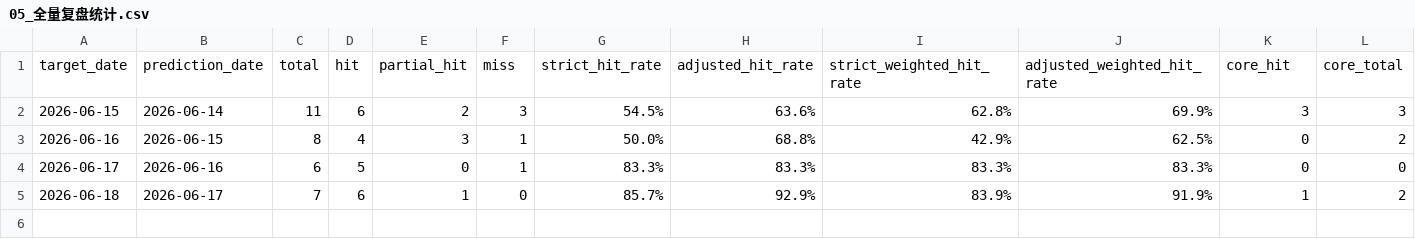
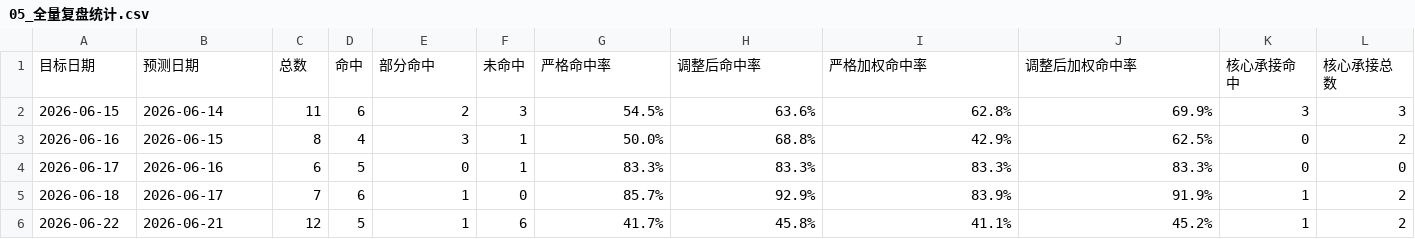
Before and after one commit to yuey4654-ux/stock, a CSV file: 每日交易工作台/05_全量复盘统计.csv, drawn as a sheet; only a part is shown; removed rows and columns are numbered as before the commit, all else as after; rows hold the shown columns only; the diff names each change by its address in the sheet, - before the commit and + after, or states it on an @@ line.

```diff
--- a/每日交易工作台/05_全量复盘统计.csv
+++ b/每日交易工作台/05_全量复盘统计.csv
-row 1: target_date | prediction_date | total | hit | partial_hit | miss | strict_hit_rate | adjusted_hit_rate | strict_weighted_hit_rate | adjusted_weighted_hit_rate | core_hit | core_total
+row 1: 目标日期 | 预测日期 | 总数 | 命中 | 部分命中 | 未命中 | 严格命中率 | 调整后命中率 | 严格加权命中率 | 调整后加权命中率 | 核心承接命中 | 核心承接总数
+row 6: 2026-06-22 | 2026-06-21 | 12 | 5 | 1 | 6 | 41.7% | 45.8% | 41.1% | 45.2% | 1 | 2
```
Also changed, not shown: 23 other files.
